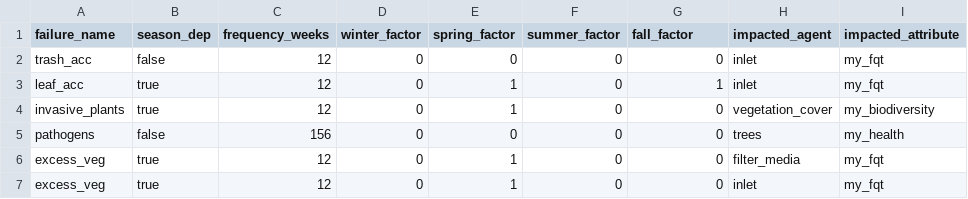
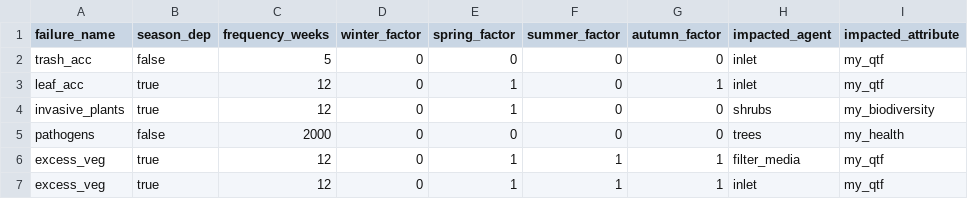
Before and after one commit to EmmaGirot/NBSS_ABM, a CSV file: includes/failures/ext_time_failures.csv, drawn as a sheet.

Commit message:
update time failures

```diff
--- a/includes/failures/ext_time_failures.csv
+++ b/includes/failures/ext_time_failures.csv
@@ -1,7 +1,7 @@
-failure_name;season_dep;frequency_weeks;winter_factor;spring_factor;summer_factor;fall_factor;impacted_agent;impacted_attribute
-trash_acc;false;12;0;0;0;0;inlet;my_fqt
-leaf_acc;true;12;0;1;0;1;inlet;my_fqt
-invasive_plants;true;12;0;1;0;0;vegetation_cover;my_biodiversity
-pathogens;false;156;0;0;0;0;trees;my_health
-excess_veg;true;12;0;1;0;0;filter_media;my_fqt
-excess_veg;true;12;0;1;0;0;inlet;my_fqt
+failure_name;season_dep;frequency_weeks;winter_factor;spring_factor;summer_factor;autumn_factor;impacted_agent;impacted_attribute
+trash_acc;false;5;0;0;0;0;inlet;my_qtf
+leaf_acc;true;12;0;1;0;1;inlet;my_qtf
+invasive_plants;true;12;0;1;0;0;shrubs;my_biodiversity
+pathogens;false;2000;0;0;0;0;trees;my_health
+excess_veg;true;12;0;1;1;1;filter_media;my_qtf
+excess_veg;true;12;0;1;1;1;inlet;my_qtf
```
